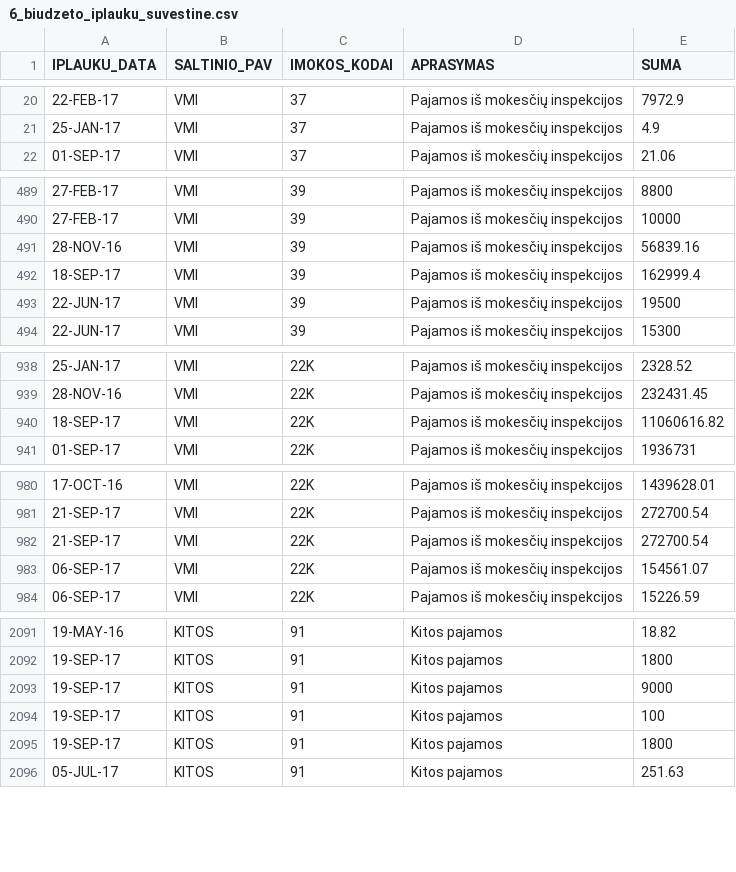
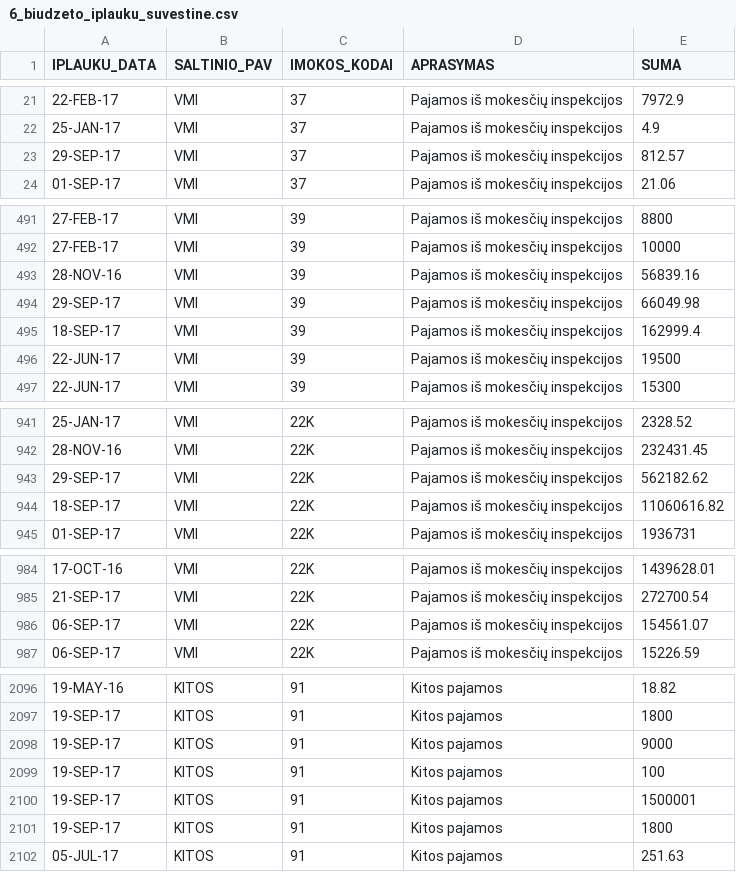
Before and after one commit to vilnius/biudzetas, a CSV file: data/6_biudzeto_iplauku_suvestine.csv, drawn as a sheet; only a part is shown, gaps mark what is left out; removed rows and columns are numbered as before the commit, all else as after; the diff covers the shown part only; the diff names each change by its address in the sheet, - before the commit and + after, or states it on an @@ line.

```diff
--- a/data/6_biudzeto_iplauku_suvestine.csv
+++ b/data/6_biudzeto_iplauku_suvestine.csv
+row 23: 29-SEP-17 | VMI | 37 | Pajamos iš mokesčių inspekcijos | 812.57
+row 494: 29-SEP-17 | VMI | 39 | Pajamos iš mokesčių inspekcijos | 66049.98
+row 943: 29-SEP-17 | VMI | 22K | Pajamos iš mokesčių inspekcijos | 562182.62
-row 982: 21-SEP-17 | VMI | 22K | Pajamos iš mokesčių inspekcijos | 272700.54
+row 2100: 19-SEP-17 | KITOS | 91 | Kitos pajamos | 1500001
```
Also changed, not shown: 12 added rows and 4 removed rows elsewhere in this file, 2 other files.
